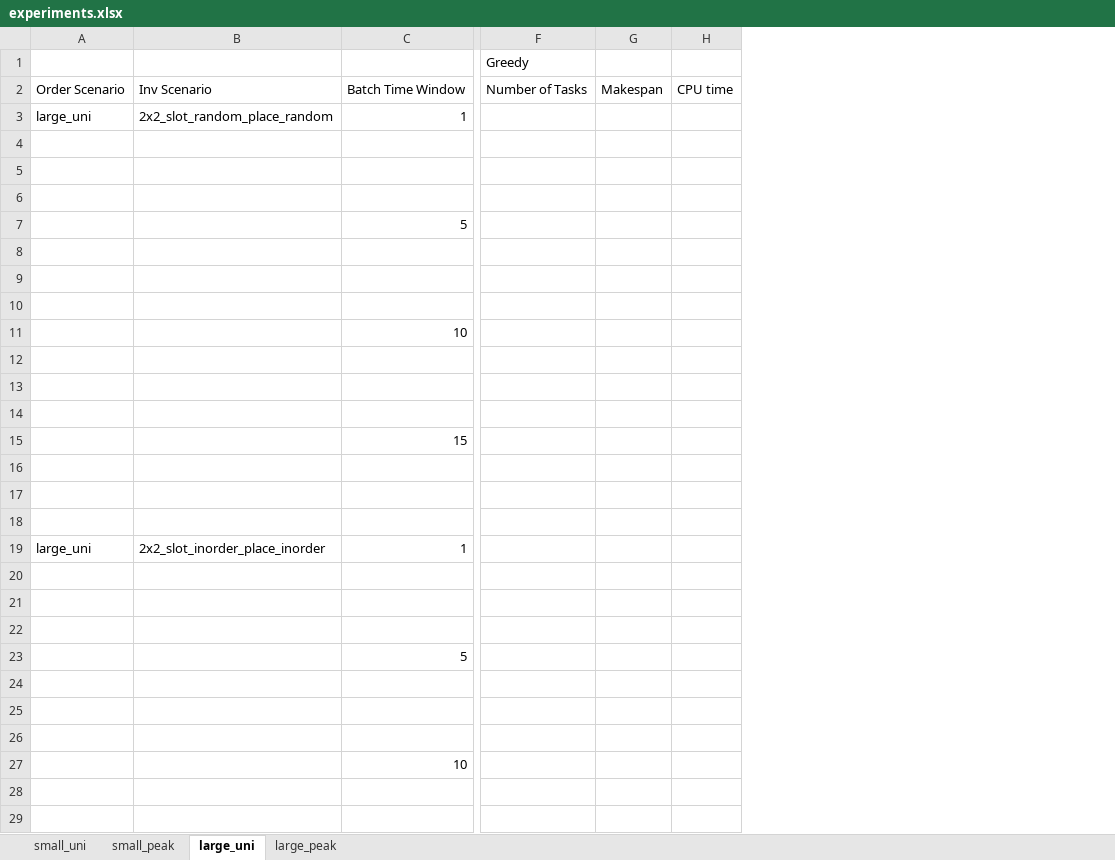
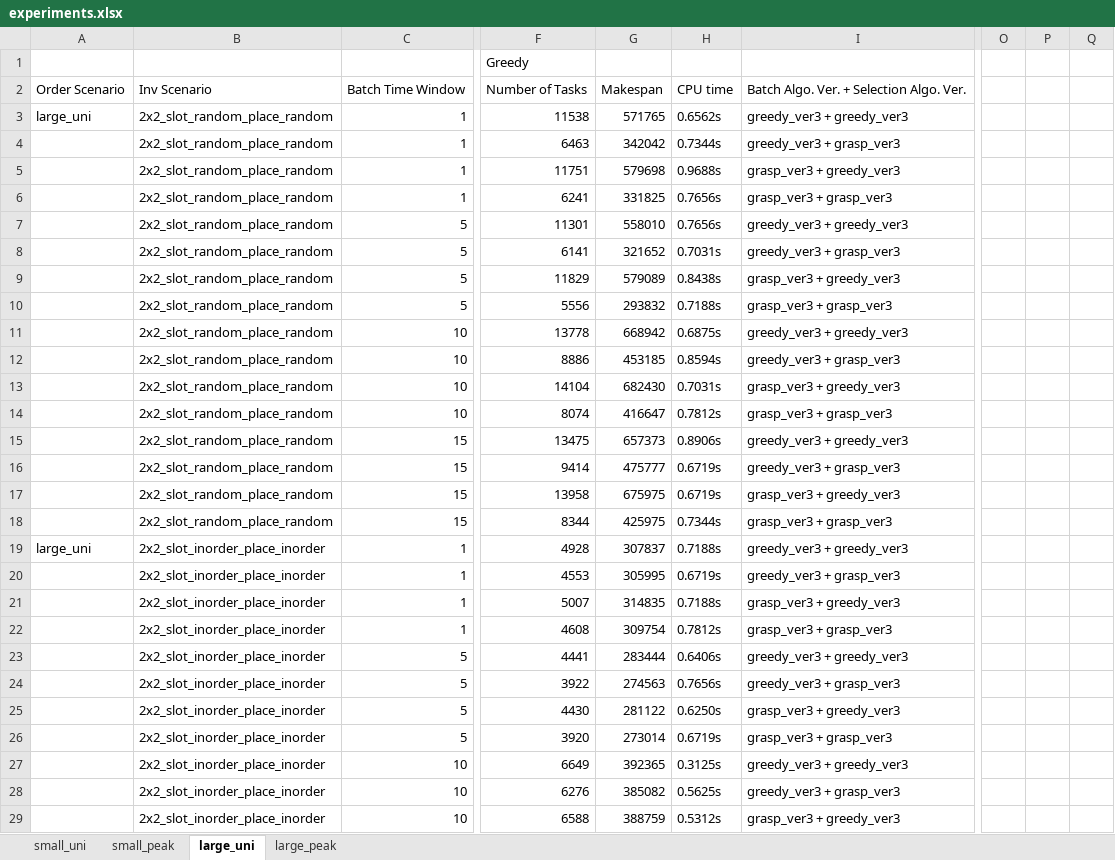
Before and after one commit to TYM1114/Rule_based, an Excel workbook: experiments.xlsx, sheet large_uni, drawn as a sheet; only a part is shown, gaps mark what is left out; values as stored, in another font and other column widths than the file's, no cell formats; charts and pictures not drawn; removed rows and columns are numbered as before the commit, all else as after; the diff covers the shown part only; the diff names each change by its address in the sheet, - before the commit and + after, or states it on an @@ line.

```diff
--- a/experiments.xlsx (sheet large_uni)
+++ b/experiments.xlsx (sheet large_uni)
-column B, rows 2-19: Inv Scenario | 2x2_slot_random_place_random |  |  |  |  |  |  |  |  |  |  |  |  |  |  |  | 2x2_slot_inorder_place_inorder
+column B, rows 2-29: Inv Scenario | 2x2_slot_random_place_random | 2x2_slot_random_place_random | 2x2_slot_random_place_random | 2x2_slot_random_place_random | 2x2_slot_random_place_random | 2x2_slot_random_place_random | 2x2_slot_random_place_random | 2x2_slot_random_place_random | 2x2_slot_random_place_random | 2x2_slot_random_place_random | 2x2_slot_random_place_random | 2x2_slot_random_place_random | 2x2_slot_random_place_random | 2x2_slot_random_place_random | 2x2_slot_random_place_random | 2x2_slot_random_place_random | 2x2_slot_inorder_place_inorder | 2x2_slot_inorder_place_inorder | 2x2_slot_inorder_place_inorder | 2x2_slot_inorder_place_inorder | 2x2_slot_inorder_place_inorder | 2x2_slot_inorder_place_inorder | 2x2_slot_inorder_place_inorder | 2x2_slot_inorder_place_inorder | 2x2_slot_inorder_place_inorder | 2x2_slot_inorder_place_inorder | 2x2_slot_inorder_place_inorder
-column F, rows 1-2: Greedy | Number of Tasks
-column G, row 2: Makespan
-column H, row 2: CPU time
+column F, rows 1-29: Greedy | Number of Tasks | 11538 | 6463 | 11751 | 6241 | 11301 | 6141 | 11829 | 5556 | 13778 | 8886 | 14104 | 8074 | 13475 | 9414 | 13958 | 8344 | 4928 | 4553 | 5007 | 4608 | 4441 | 3922 | 4430 | 3920 | 6649 | 6276 | 6588
+column G, rows 2-29: Makespan | 571765 | 342042 | 579698 | 331825 | 558010 | 321652 | 579089 | 293832 | 668942 | 453185 | 682430 | 416647 | 657373 | 475777 | 675975 | 425975 | 307837 | 305995 | 314835 | 309754 | 283444 | 274563 | 281122 | 273014 | 392365 | 385082 | 388759
+column H, rows 2-29: CPU time | 0.6562s | 0.7344s | 0.9688s | 0.7656s | 0.7656s | 0.7031s | 0.8438s | 0.7188s | 0.6875s | 0.8594s | 0.7031s | 0.7812s | 0.8906s | 0.6719s | 0.6719s | 0.7344s | 0.7188s | 0.6719s | 0.7188s | 0.7812s | 0.6406s | 0.7656s | 0.6250s | 0.6719s | 0.3125s | 0.5625s | 0.5312s
+column I, rows 2-29: Batch Algo. Ver. + Selection Algo. Ver. | greedy_ver3 + greedy_ver3 | greedy_ver3 + grasp_ver3 | grasp_ver3 + greedy_ver3 | grasp_ver3 + grasp_ver3 | greedy_ver3 + greedy_ver3 | greedy_ver3 + grasp_ver3 | grasp_ver3 + greedy_ver3 | grasp_ver3 + grasp_ver3 | greedy_ver3 + greedy_ver3 | greedy_ver3 + grasp_ver3 | grasp_ver3 + greedy_ver3 | grasp_ver3 + grasp_ver3 | greedy_ver3 + greedy_ver3 | greedy_ver3 + grasp_ver3 | grasp_ver3 + greedy_ver3 | grasp_ver3 + grasp_ver3 | greedy_ver3 + greedy_ver3 | greedy_ver3 + grasp_ver3 | grasp_ver3 + greedy_ver3 | grasp_ver3 + grasp_ver3 | greedy_ver3 + greedy_ver3 | greedy_ver3 + grasp_ver3 | grasp_ver3 + greedy_ver3 | grasp_ver3 + grasp_ver3 | greedy_ver3 + greedy_ver3 | greedy_ver3 + grasp_ver3 | grasp_ver3 + greedy_ver3
+column O, empty
+column P, empty
+column Q, empty
-C4:C6: (empty)
+C4:C6: 1
-C8:C10: (empty)
+C8:C10: 5
-C12:C14: (empty)
+C12:C14: 10
-C16:C18: (empty)
+C16:C18: 15
-C20:C22: (empty)
+C20:C22: 1
-C24:C26: (empty)
+C24:C26: 5
-C28:C29: (empty)
+C28:C29: 10
```
Also changed, not shown: 13 added columns and 28 edited cells elsewhere in this sheet, sheet large_peak, sheet small_uni, sheet small_peak, cell formats, charts or pictures, 2 other files.
